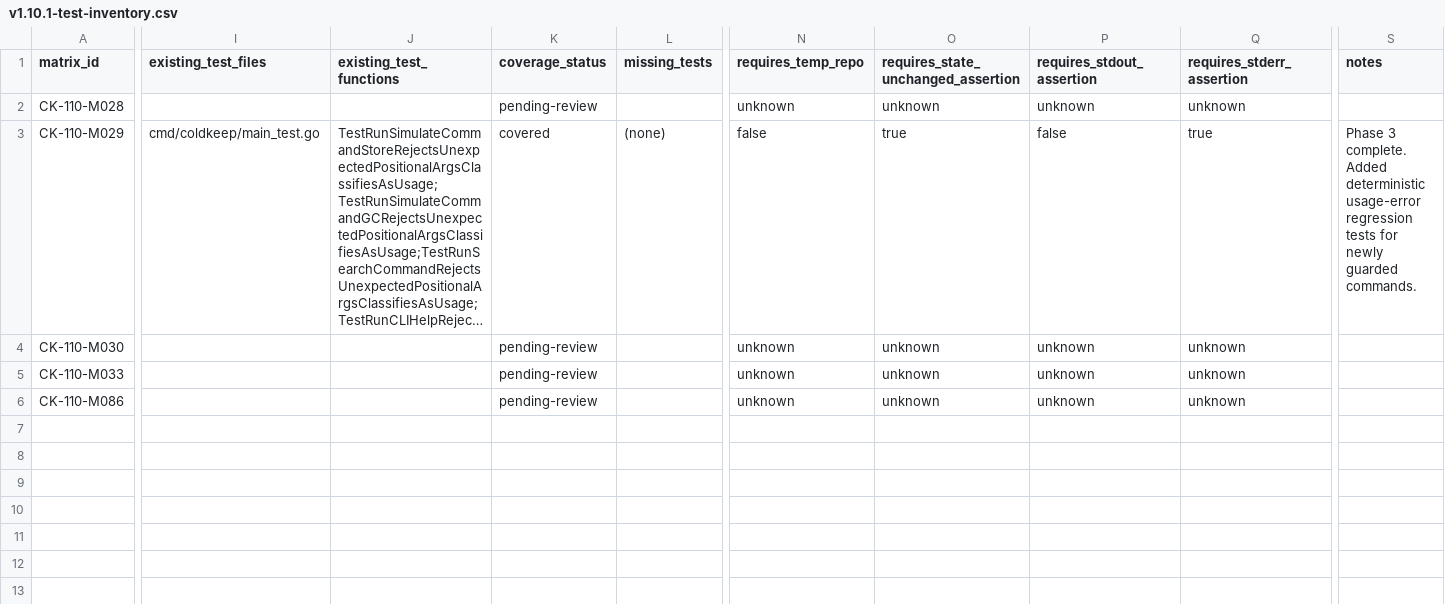
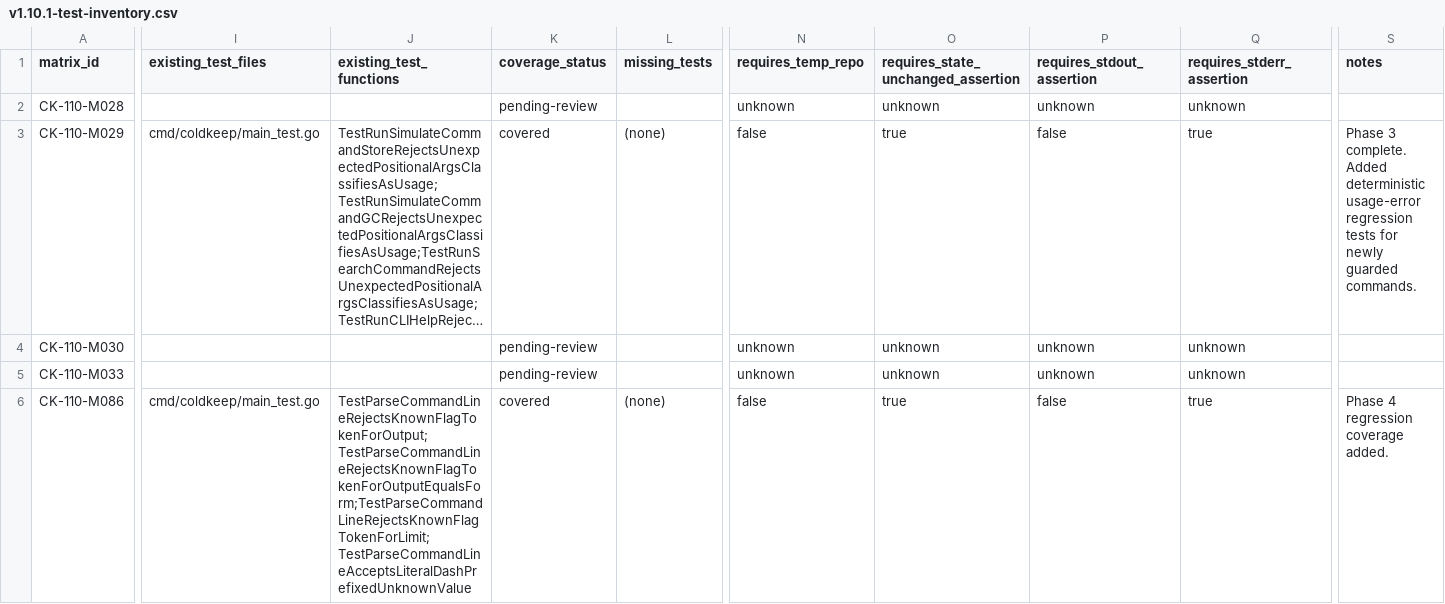
Before and after one commit to franchoy/coldkeep, a CSV file: docs/release/v1.10/v1.10.1-test-inventory.csv, drawn as a sheet; only a part is shown, gaps mark what is left out; long unchanged cells end in …; the diff names each change by its address in the sheet, - before the commit and + after, or states it on an @@ line.

Commit message:
fix(cli): reject flag tokens as flag values
Reject known flag tokens when a value flag requires an explicit value.

This adds:

- value-flag validation for affected v1.10.1 commands

- regression tests for flag-token-as-value cases

- deterministic invalid-input behavior before stateful work where practical

- Phase 4 documentation and inventory updates

This does not:

- change unexpected positional argument behavior beyond preserving Phase 3

- change JSON shorthand behavior

- change JSON output contract behavior

- change boolean flag semantics

- change duplicate flag behavior

- change storage, GC, packed-storage, or restore/recovery internals

- change CI workflows

- close tracker or matrix rows yet

```diff
--- a/docs/release/v1.10/v1.10.1-test-inventory.csv
+++ b/docs/release/v1.10/v1.10.1-test-inventory.csv
-I6 (existing_test_files): (empty)
+I6 (existing_test_files): cmd/coldkeep/main_test.go
-J6 (existing_test_functions): (empty)
+J6 (existing_test_functions): TestParseCommandLineRejectsKnownFlagTokenForOutput;TestParseCommandLineRejectsKnownFlagTokenForOutputEqualsForm;TestParseCommandLineRejectsKnownFlagTokenForLimit;TestParseCommandLineAcceptsLiteralDashPrefixedUnknownValue
-K6 (coverage_status): pending-review
+K6 (coverage_status): covered
-L6 (missing_tests): (empty)
+L6 (missing_tests): (none)
-N6 (requires_temp_repo): unknown
+N6 (requires_temp_repo): false
-O6: unknown
+O6: true
-P6 (requires_stdout_assertion): unknown
+P6 (requires_stdout_assertion): false
-Q6 (requires_stderr_assertion): unknown
+Q6 (requires_stderr_assertion): true
-S6 (notes): (empty)
+S6 (notes): Phase 4 regression coverage added.
```
Also changed, not shown: 5 other files.
